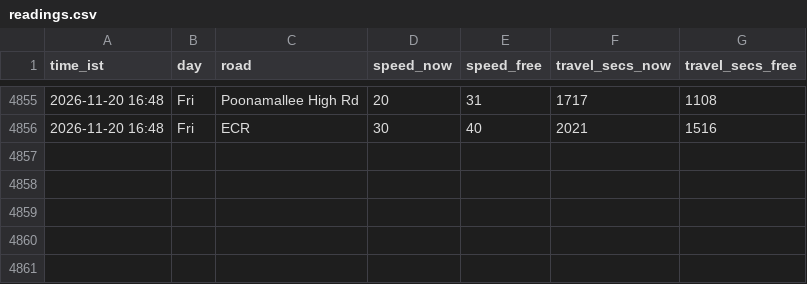
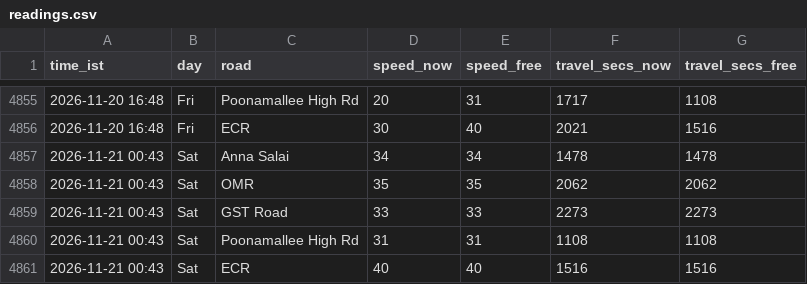
Before and after one commit to kannacodrex/chennai-traffic, a CSV file: data/readings.csv, drawn as a sheet; only a part is shown, gaps mark what is left out.

Commit message:
Add readings

```diff
--- a/data/readings.csv
+++ b/data/readings.csv
@@ -4856 +4856,6 @@ time_ist,day,road,speed_now,speed_free,travel_secs_now,travel_secs_free
 2026-11-20 16:48,Fri,ECR,30,40,2021,1516
+2026-11-21 00:43,Sat,Anna Salai,34,34,1478,1478
+2026-11-21 00:43,Sat,OMR,35,35,2062,2062
+2026-11-21 00:43,Sat,GST Road,33,33,2273,2273
+2026-11-21 00:43,Sat,Poonamallee High Rd,31,31,1108,1108
+2026-11-21 00:43,Sat,ECR,40,40,1516,1516
```
